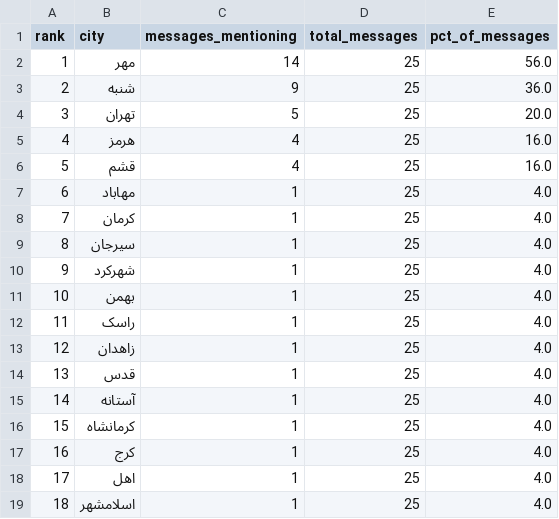
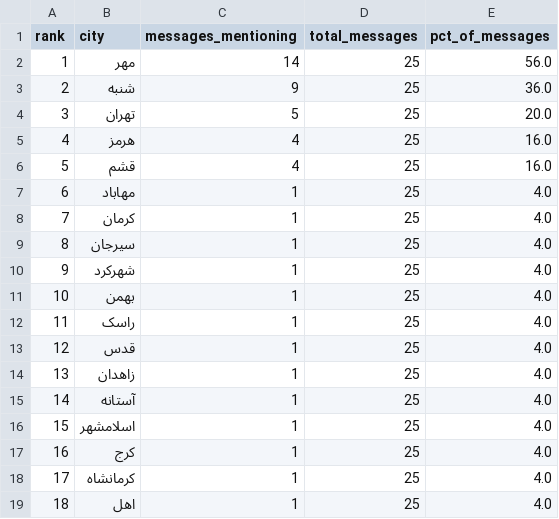
Before and after one commit to Baggiest/ZADAN, a CSV file: public/sample/counts-72h.csv, drawn as a sheet.

```diff
--- a/public/sample/counts-72h.csv
+++ b/public/sample/counts-72h.csv
@@ -12,8 +12,8 @@ rank,city,messages_mentioning,total_messages,pct_of_messages
 11,راسک,1,25,4.0
-12,زاهدان,1,25,4.0
-13,قدس,1,25,4.0
+12,قدس,1,25,4.0
+13,زاهدان,1,25,4.0
 14,آستانه,1,25,4.0
-15,کرمانشاه,1,25,4.0
+15,اسلامشهر,1,25,4.0
 16,کرج,1,25,4.0
-17,اهل,1,25,4.0
-18,اسلامشهر,1,25,4.0
+17,کرمانشاه,1,25,4.0
+18,اهل,1,25,4.0
```
Also changed, not shown: 1 other file.
